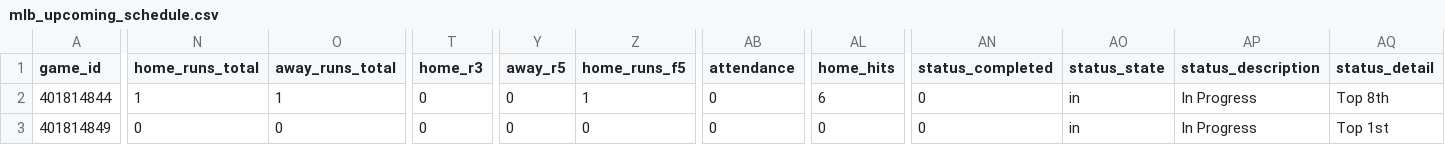
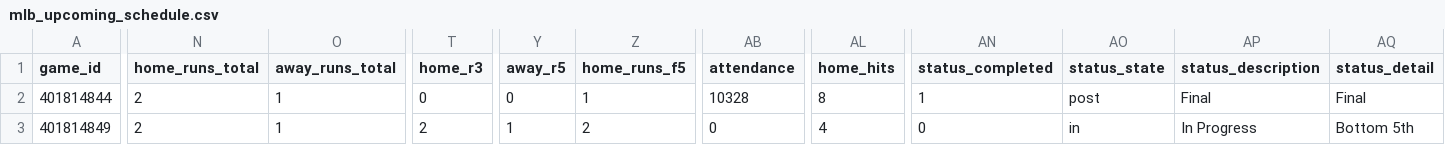
Before and after one commit to emilioandrade0/PickGOLD, a CSV file: src/data/mlb/raw/mlb_upcoming_schedule.csv, drawn as a sheet; only a part is shown, gaps mark what is left out; the diff covers the shown part only; the diff names each change by its address in the sheet, - before the commit and + after, or states it on an @@ line.

```diff
--- a/src/data/mlb/raw/mlb_upcoming_schedule.csv
+++ b/src/data/mlb/raw/mlb_upcoming_schedule.csv
-N2 (home_runs_total): 1
+N2 (home_runs_total): 2
-AB2 (attendance): 0
+AB2 (attendance): 10328
-AL2 (home_hits): 6
+AL2 (home_hits): 8
-AN2 (status_completed): 0
+AN2 (status_completed): 1
-AO2 (status_state): in
+AO2 (status_state): post
-AP2 (status_description): In Progress
+AP2 (status_description): Final
-AQ2 (status_detail): Top 8th
+AQ2 (status_detail): Final
-N3 (home_runs_total): 0
+N3 (home_runs_total): 2
-O3 (away_runs_total): 0
+O3 (away_runs_total): 1
-T3 (home_r3): 0
+T3 (home_r3): 2
-Y3 (away_r5): 0
+Y3 (away_r5): 1
-Z3 (home_runs_f5): 0
+Z3 (home_runs_f5): 2
-AL3 (home_hits): 0
+AL3 (home_hits): 4
-AQ3 (status_detail): Top 1st
+AQ3 (status_detail): Bottom 5th
```
Also changed, not shown: 63 edited cells elsewhere in this file, src/data/euroleague/raw/euroleague_advanced_history.csv, src/data/laliga/raw/laliga_upcoming_schedule.csv, 16 other files.
